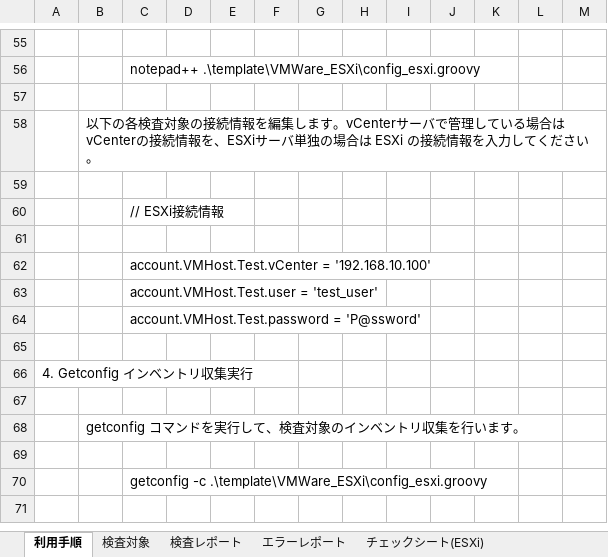
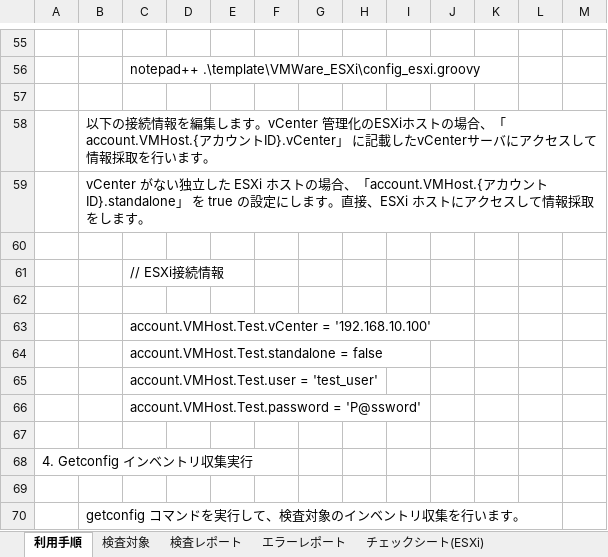
Before and after one commit to frsw3nr/gradle-server-acceptance, an Excel workbook: template/VMWare_ESXi/ESXiチェックシート.xlsx, sheet 利用手順, drawn as a sheet; only a part is shown, gaps mark what is left out; the shorter side is filled out with more unchanged rows; values as stored, in another font and other column widths than the file's, no borders; the diff names each change by its address in the sheet, - before the commit and + after, or states it on an @@ line.

```diff
--- a/template/VMWare_ESXi/ESXiチェックシート.xlsx (sheet 利用手順)
+++ b/template/VMWare_ESXi/ESXiチェックシート.xlsx (sheet 利用手順)
-B58: 以下の各検査対象の接続情報を編集します。vCenterサーバで管理している場合はvCenterの接続情報を、ESXiサーバ単独の場合は ESXi の接続情報を入力してください。
+B58: 以下の接続情報を編集します。vCenter 管理化のESXiホストの場合、「account.VMHost.{アカウントID}.vCenter」 に記載したvCenterサーバにアクセスして情報採取を行います。
+row 59:  | vCenter がない独立した ESXi ホストの場合、「account.VMHost.{アカウントID}.standalone」 を true の設定にします。直接、ESXi ホストにアクセスして情報採取をします。
+row 64:  |  | account.VMHost.Test.standalone = false
```
Also changed, not shown: template/VMWare_ESXi/blank_ESXiチェックシート.xlsx, 5 other files.
